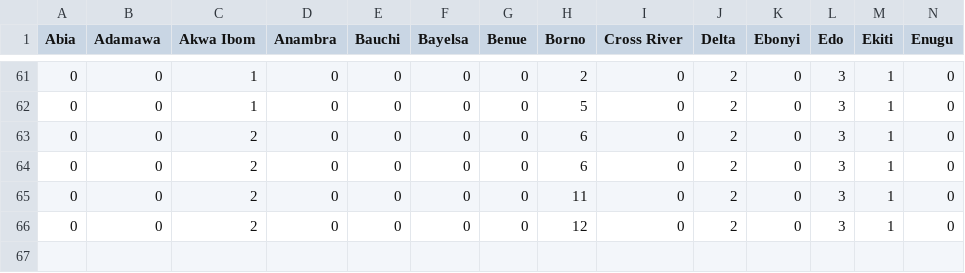
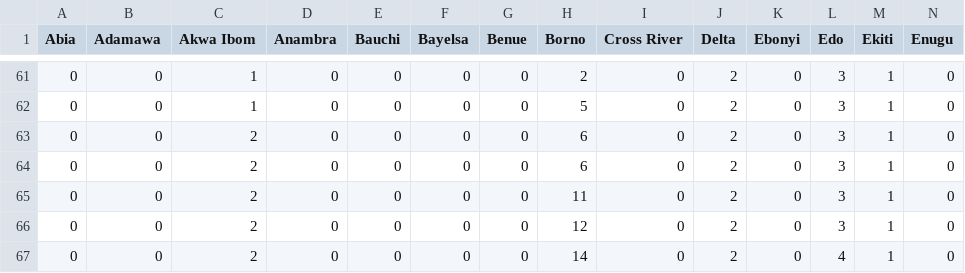
Before and after one commit to chidindu-ogbonna/covid-19-data.ng, a CSV file: deaths.csv, drawn as a sheet; only a part is shown, gaps mark what is left out; rows hold the shown columns only; the diff names each change by its address in the sheet, - before the commit and + after, or states it on an @@ line.

```diff
--- a/deaths.csv
+++ b/deaths.csv
+row 67: 0 | 0 | 2 | 0 | 0 | 0 | 0 | 14 | 0 | 2 | 0 | 4 | 1 | 0
```
Also changed, not shown: confirmed.csv, discharged.csv.
